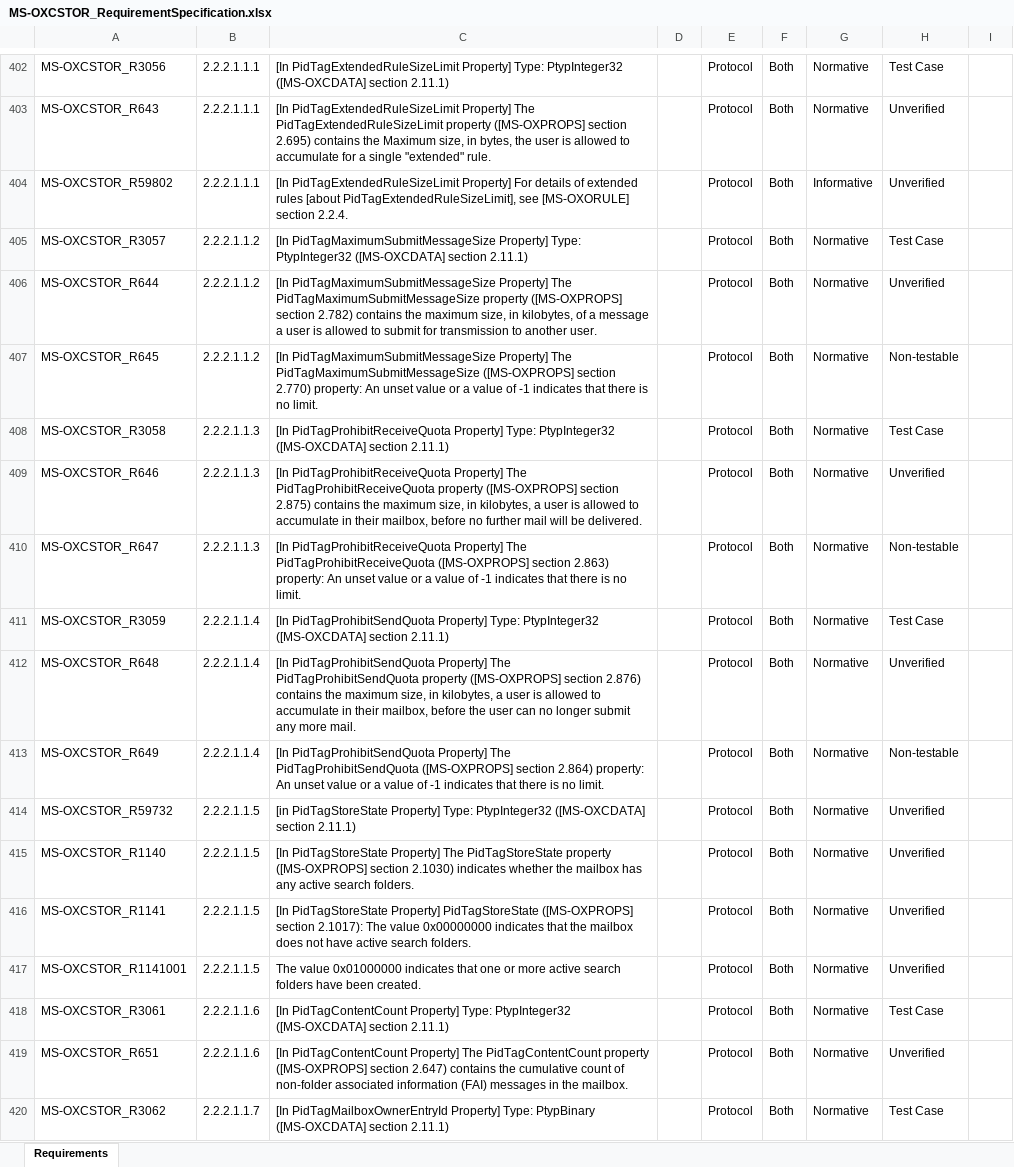
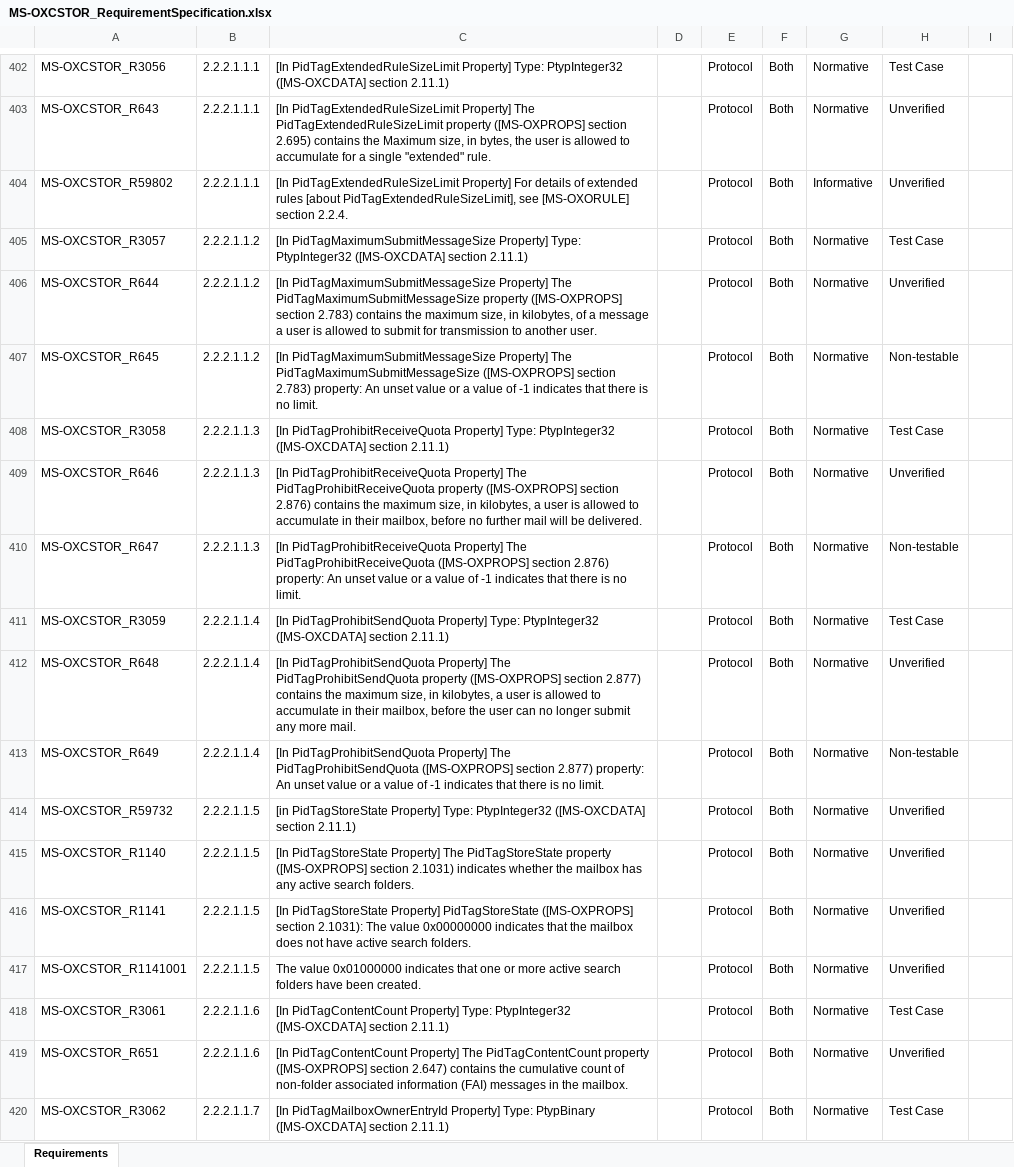
Before and after one commit to OfficeDev/Interop-TestSuites, an Excel workbook: ExchangeMAPI/Docs/MS-OXCSTOR/MS-OXCSTOR_RequirementSpecification.xlsx, sheet Requirements, drawn as a sheet; only a part is shown, gaps mark what is left out; values as stored, in another font and other column widths than the file's, no borders; conditional formats and table styles not drawn; the diff covers the shown part only; the diff names each change by its address in the sheet, - before the commit and + after, or states it on an @@ line.

Commit message:
Updated RS and Code for MS-OXCSTOR on release 20250218

```diff
--- a/ExchangeMAPI/Docs/MS-OXCSTOR/MS-OXCSTOR_RequirementSpecification.xlsx (sheet Requirements)
+++ b/ExchangeMAPI/Docs/MS-OXCSTOR/MS-OXCSTOR_RequirementSpecification.xlsx (sheet Requirements)
-C406: …([MS-OXPROPS] section 2.782) contains the…
+C406: …([MS-OXPROPS] section 2.783) contains the…
-C407: …([MS-OXPROPS] section 2.770) property: An…
+C407: …([MS-OXPROPS] section 2.783) property: An…
-C409: …([MS-OXPROPS] section 2.875) contains the…
+C409: …([MS-OXPROPS] section 2.876) contains the…
-C410: …([MS-OXPROPS] section 2.863) property: An…
+C410: …([MS-OXPROPS] section 2.876) property: An…
-C412: …([MS-OXPROPS] section 2.876) contains the…
+C412: …([MS-OXPROPS] section 2.877) contains the…
-C413: …([MS-OXPROPS] section 2.864) property: An…
+C413: …([MS-OXPROPS] section 2.877) property: An…
-C415: …([MS-OXPROPS] section 2.1030) indicates whether…
+C415: …([MS-OXPROPS] section 2.1031) indicates whether…
-C416: …([MS-OXPROPS] section 2.1017): The value…
+C416: …([MS-OXPROPS] section 2.1031): The value…
```
Also changed, not shown: 21 edited cells elsewhere in this sheet, 5 other files.
